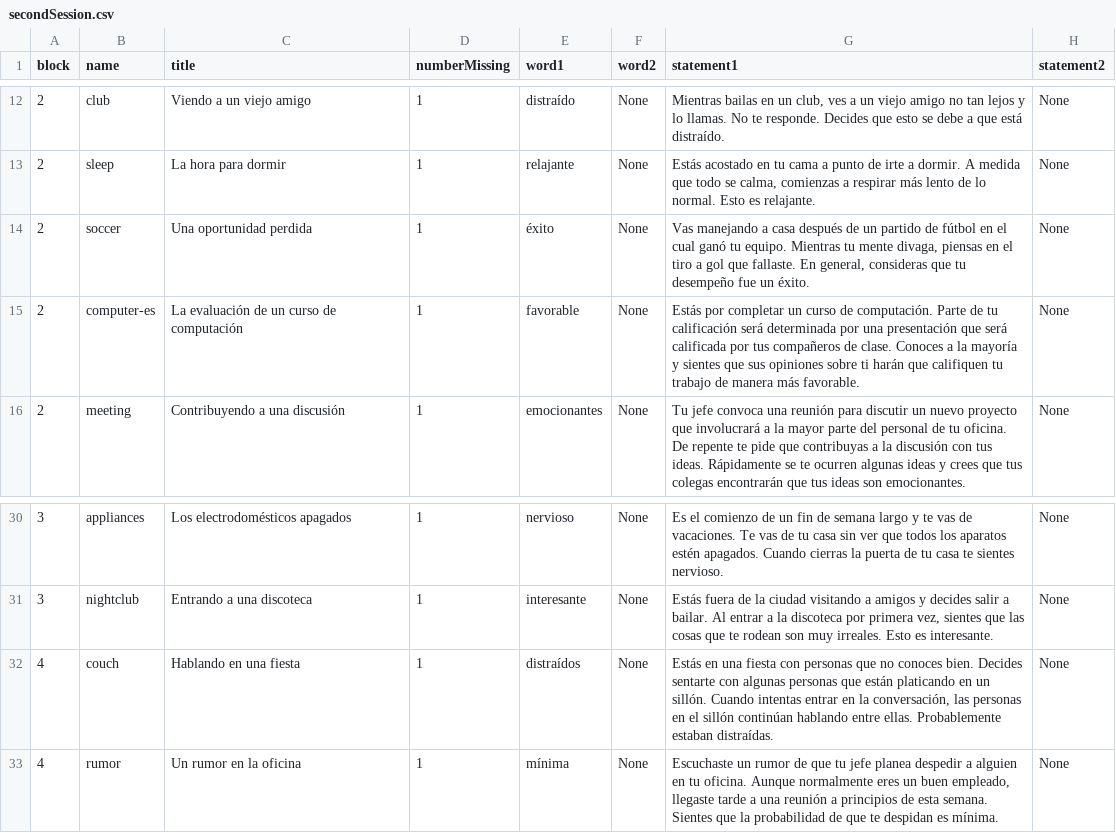
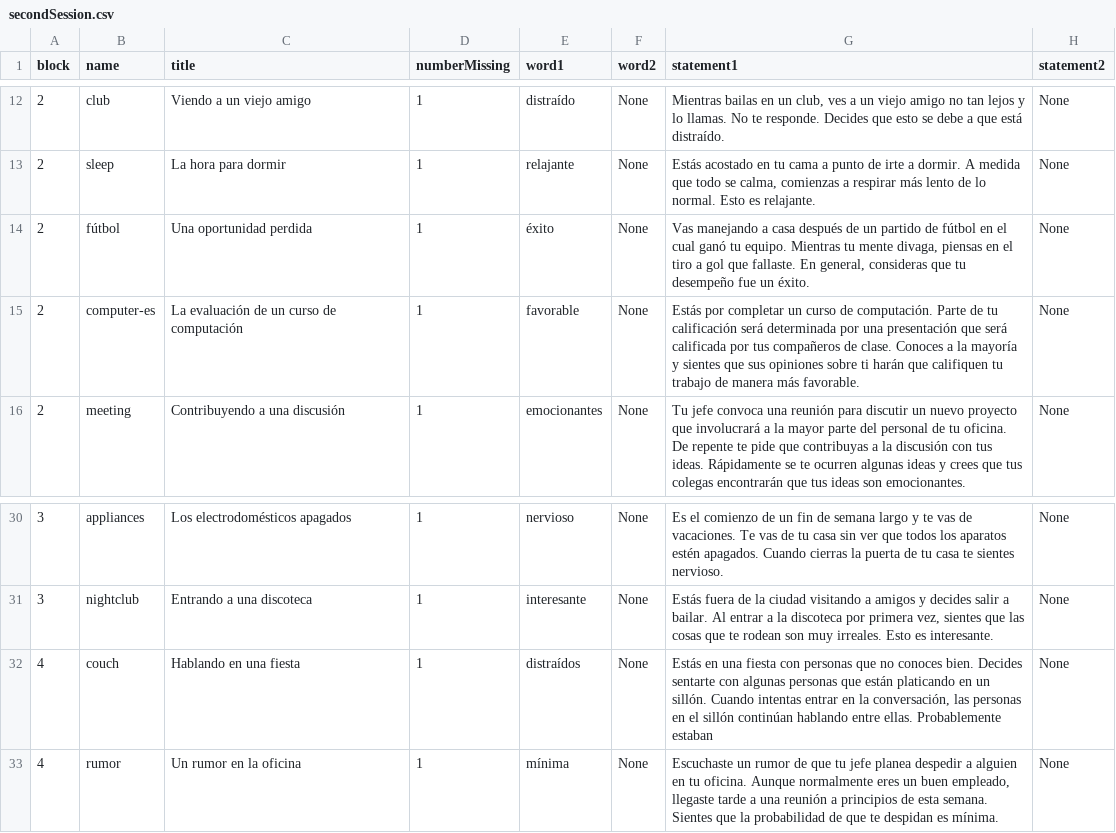
Before and after one commit to TeachmanLab/MT-Angular, a CSV file: src/assets/csv/es-ES/secondSession.csv, drawn as a sheet; only a part is shown, gaps mark what is left out; the diff names each change by its address in the sheet, - before the commit and + after, or states it on an @@ line.

```diff
--- a/src/assets/csv/es-ES/secondSession.csv
+++ b/src/assets/csv/es-ES/secondSession.csv
-B14 (name): soccer
+B14 (name): fútbol
-G32 (statement1): …Probablemente estaban distraídas.
+G32 (statement1): …Probablemente estaban
```
Also changed, not shown: src/assets/csv/es-ES/recognitionRatings.csv, 1 other file.
